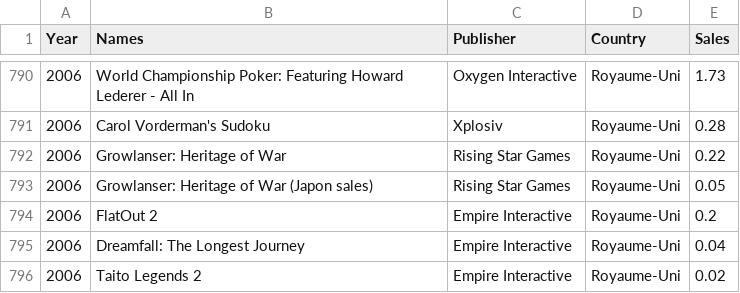
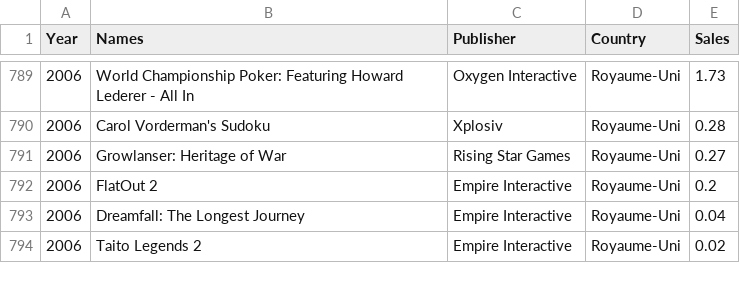
Before and after one commit to dresyios/ProjetVisuDonnee2022, a CSV file: dataset3.csv, drawn as a sheet; only a part is shown, gaps mark what is left out; the diff covers the shown part only.

```diff
--- a/dataset3.csv
+++ b/dataset3.csv
@@ -791,4 +790,3 @@ Year,Names,Publisher,Country,Sales
 2006,Carol Vorderman's Sudoku,Xplosiv,Royaume-Uni,0.28
-2006,Growlanser: Heritage of War,Rising Star Games,Royaume-Uni,0.22
-2006,Growlanser: Heritage of War (Japon sales),Rising Star Games,Royaume-Uni,0.05
+2006,Growlanser: Heritage of War,Rising Star Games,Royaume-Uni,0.27
 2006,FlatOut 2,Empire Interactive,Royaume-Uni,0.2
```
Also changed, not shown: 4 removed rows and 5 edited cells elsewhere in this file, 1 other file.
